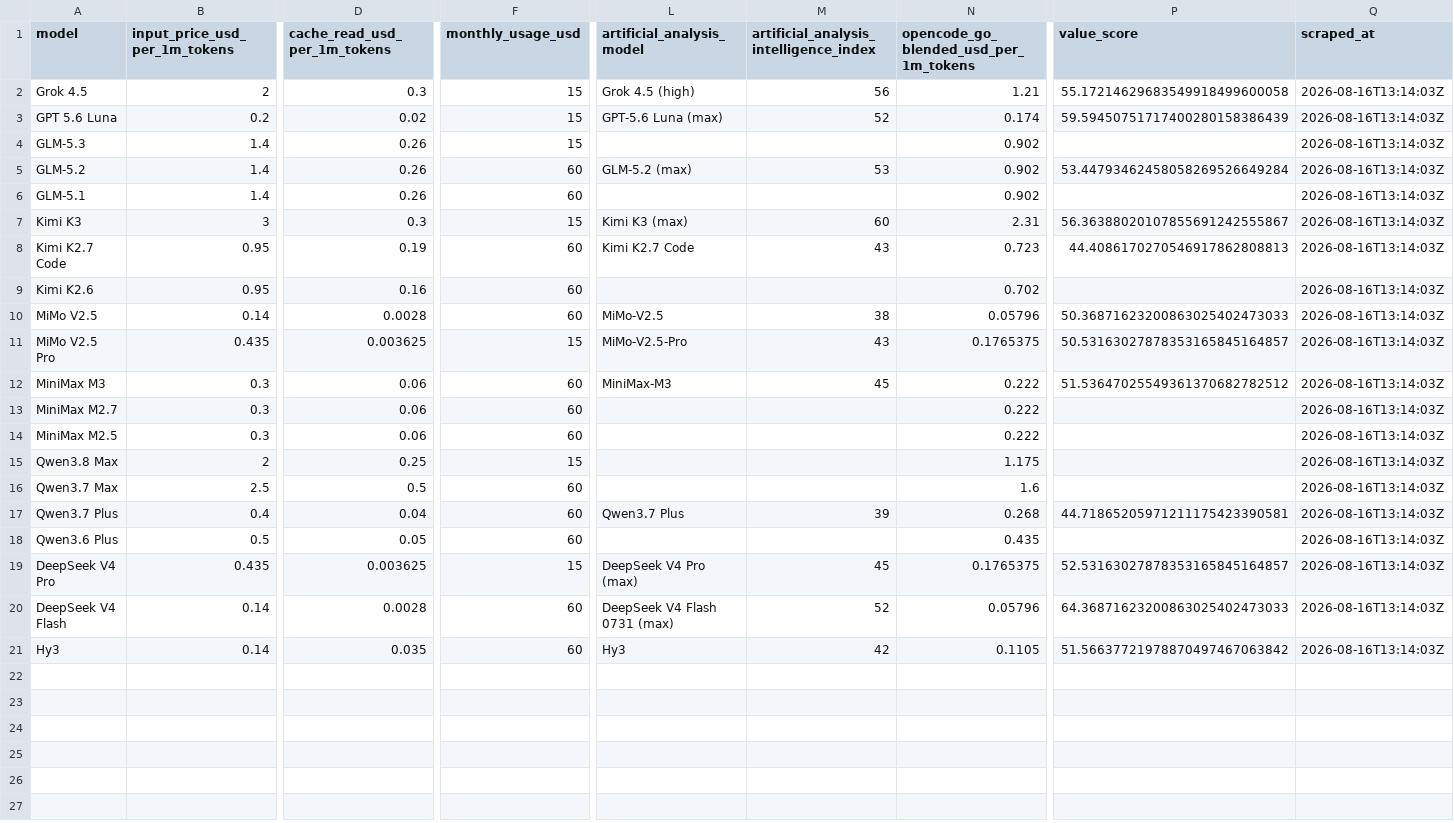
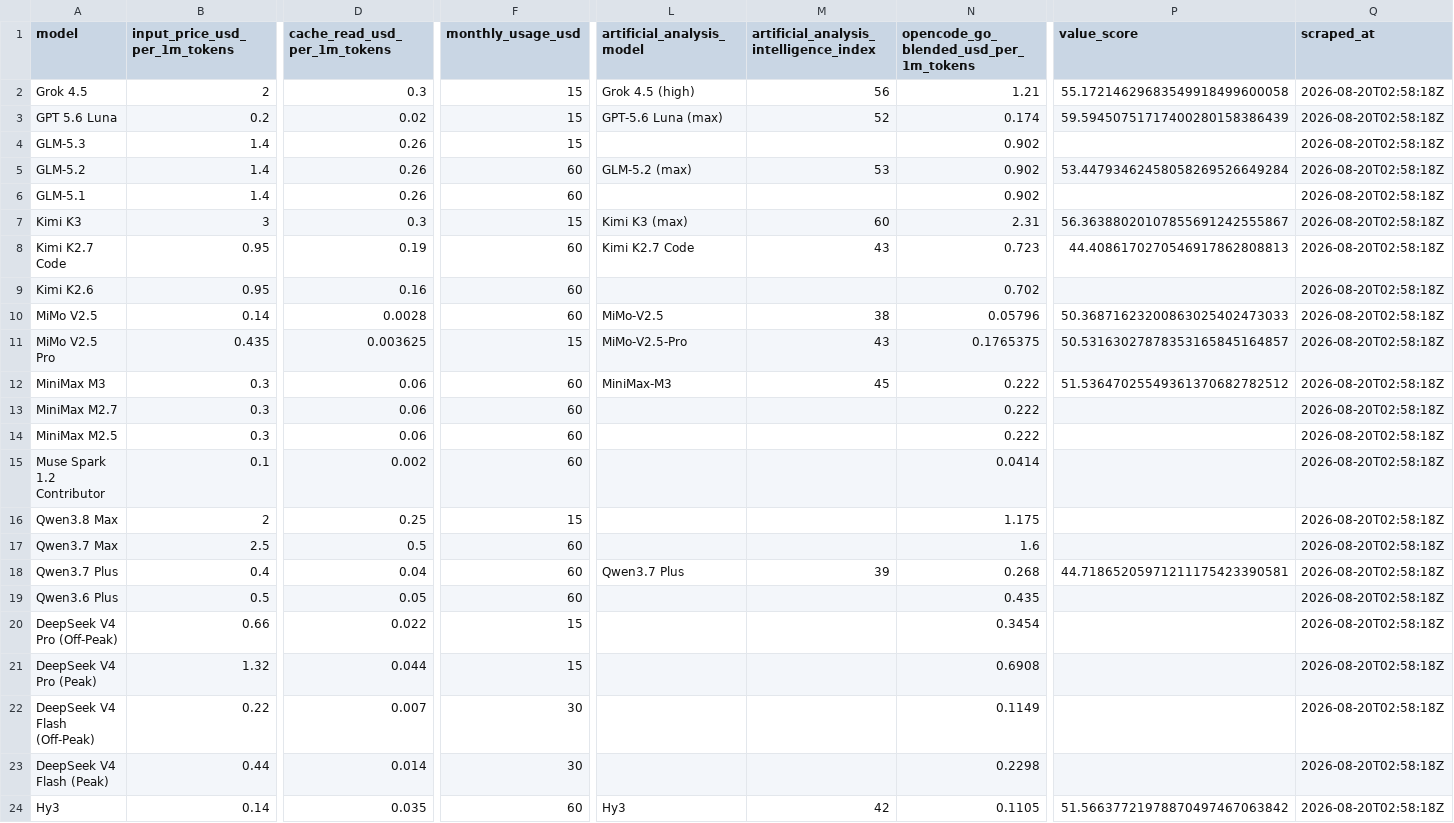
Before and after one commit to joe-salamy/llm-comparison, a CSV file: data/opencode_go.csv, drawn as a sheet; only a part is shown, gaps mark what is left out; removed rows and columns are numbered as before the commit, all else as after; rows hold the shown columns only; the diff names each change by its address in the sheet, - before the commit and + after, or states it on an @@ line.

```diff
--- a/data/opencode_go.csv
+++ b/data/opencode_go.csv
-Q2:Q14 (scraped_at): 2026-08-16T13:14:03Z
+Q2:Q14 (scraped_at): 2026-08-20T02:58:18Z
+row 15: Muse Spark 1.2 Contributor | 0.1 | 0.002 | 60 |  |  | 0.0414 |  | 2026-08-20T02:58:18Z
-Q16:Q19 (scraped_at): 2026-08-16T13:14:03Z
+Q16:Q19 (scraped_at): 2026-08-20T02:58:18Z
-row 19: DeepSeek V4 Pro | 0.435 | 0.003625 | 15 | DeepSeek V4 Pro (max) | 45 | 0.1765375 | 52.53163027878353165845164857 | 2026-08-16T13:14:03Z
-row 20: DeepSeek V4 Flash | 0.14 | 0.0028 | 60 | DeepSeek V4 Flash 0731 (max) | 52 | 0.05796 | 64.36871623200863025402473033 | 2026-08-16T13:14:03Z
+row 20: DeepSeek V4 Pro (Off-Peak) | 0.66 | 0.022 | 15 |  |  | 0.3454 |  | 2026-08-20T02:58:18Z
+row 21: DeepSeek V4 Pro (Peak) | 1.32 | 0.044 | 15 |  |  | 0.6908 |  | 2026-08-20T02:58:18Z
+row 22: DeepSeek V4 Flash (Off-Peak) | 0.22 | 0.007 | 30 |  |  | 0.1149 |  | 2026-08-20T02:58:18Z
+row 23: DeepSeek V4 Flash (Peak) | 0.44 | 0.014 | 30 |  |  | 0.2298 |  | 2026-08-20T02:58:18Z
-Q24 (scraped_at): 2026-08-16T13:14:03Z
+Q24 (scraped_at): 2026-08-20T02:58:18Z
```
Also changed, not shown: data/results.csv, 2 other files.
